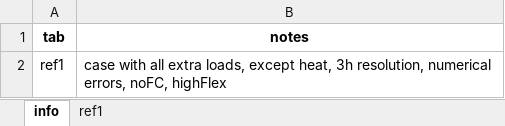
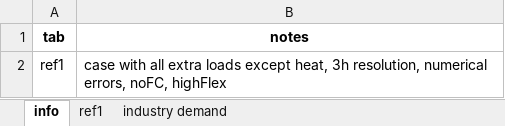
Before and after one commit to jonull93/PhD, an Excel workbook: input/cap_ref.xlsx, sheet info, drawn as a sheet; values as stored, in another font and other column widths than the file's, no borders; the diff names each change by its address in the sheet, - before the commit and + after, or states it on an @@ line.

Commit message:
added sheet with extra loads in cap_ref
Former-commit-id: ab2f5e1555a809705e59a15040db5098cc257686

```diff
--- a/input/cap_ref.xlsx (sheet info)
+++ b/input/cap_ref.xlsx (sheet info)
+sheet tab: industry demand
-B2 (notes): …all extra loads, except heat,…
+B2 (notes): …all extra loads except heat,…
```
Also changed, not shown: 1 other file.
